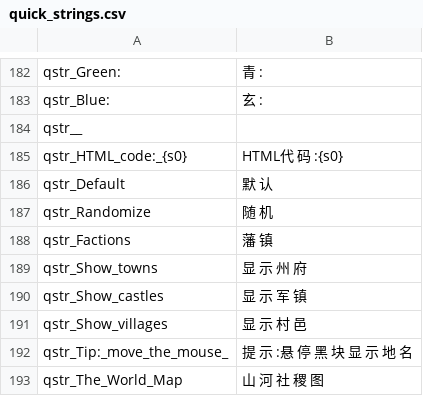
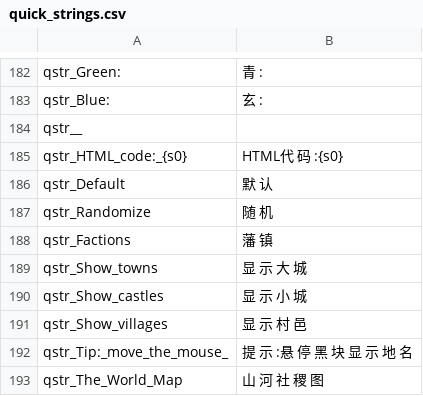
Before and after one commit to hooohoooh/FDaTK_localization, a CSV file: quick_strings.csv, drawn as a sheet; only a part is shown, gaps mark what is left out.

Commit message:
fix city hier

```diff
--- a/quick_strings.csv
+++ b/quick_strings.csv
@@ -188,4 +188,4 @@ qstr_Randomize|随 机
 qstr_Factions|藩 镇
-qstr_Show_towns|显 示 州 府
-qstr_Show_castles|显 示 军 镇
+qstr_Show_towns|显 示 大 城
+qstr_Show_castles|显 示 小 城
 qstr_Show_villages|显 示 村 邑
```
